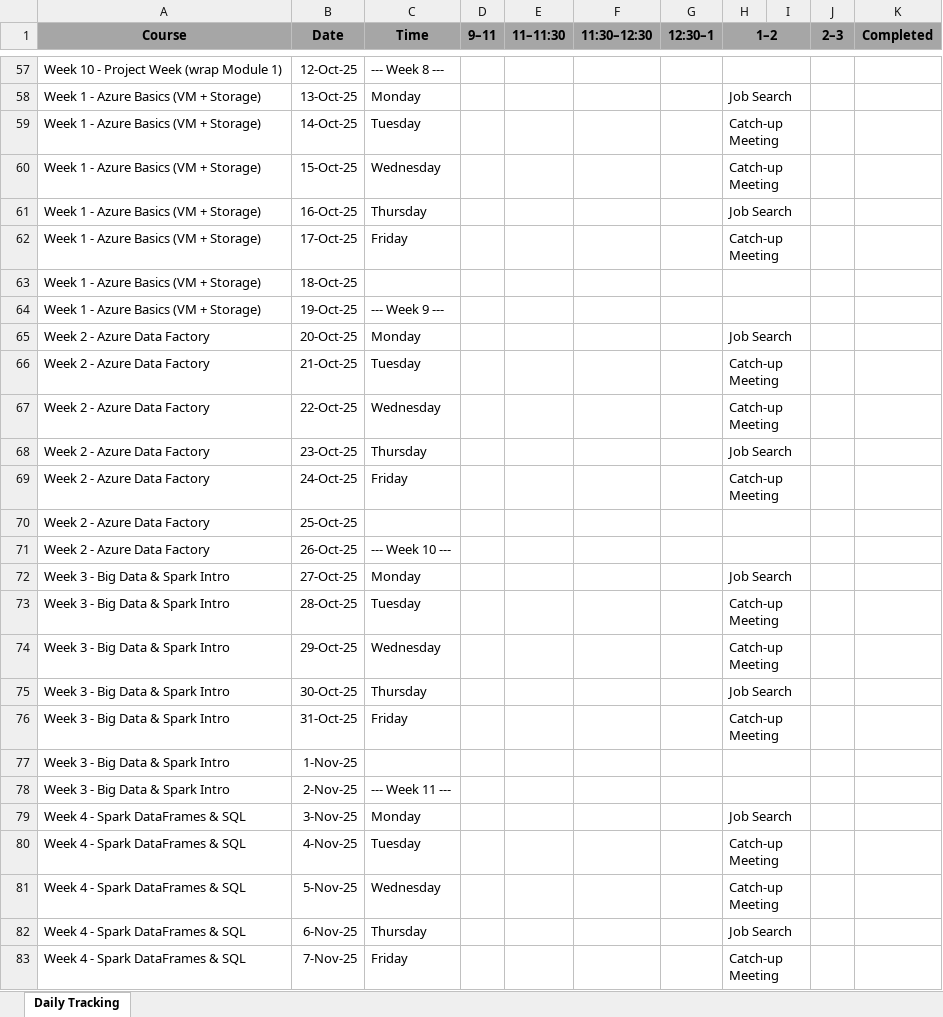
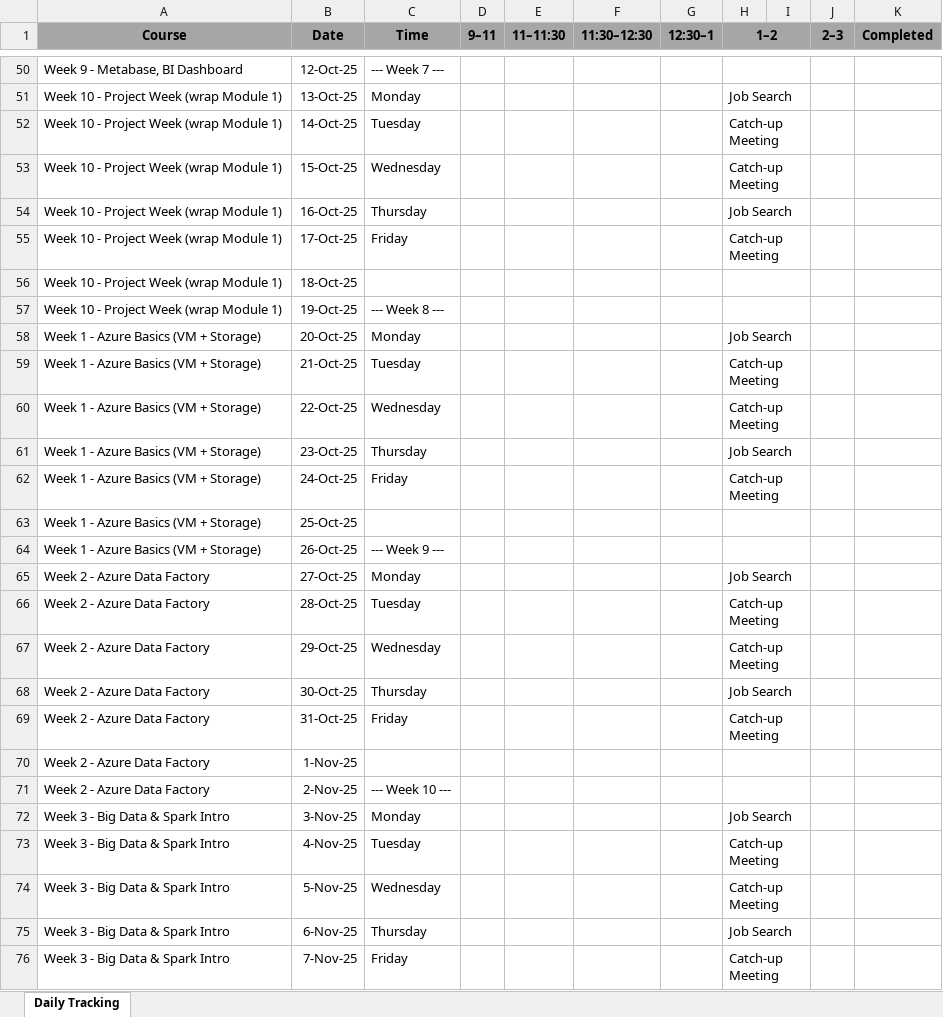
Before and after one commit to sanyassyed/De_Coursework_WCD, an Excel workbook: docs/Daily_Tracking_16Weeks.xlsx, sheet Daily Tracking, drawn as a sheet; only a part is shown, gaps mark what is left out; values as stored, in another font and other column widths than the file's, no borders; charts and pictures not drawn; addresses are those after the commit; the diff covers the shown part only; the diff names each change by its address in the sheet, - before the commit and + after, or states it on an @@ line.

Commit message:
ADD: week 5 mini proj notes

```diff
--- a/docs/Daily_Tracking_16Weeks.xlsx (sheet Daily Tracking)
+++ b/docs/Daily_Tracking_16Weeks.xlsx (sheet Daily Tracking)
-A50 (Course): Week 10 - Project Week (wrap Module 1)
+A50 (Course): Week 9 - Metabase, BI Dashboard
-C50 (Time): --- Week 8 ---
+C50 (Time): --- Week 7 ---
-A51:A57 (Course): Week 1 - Azure Basics (VM + Storage)
+A51:A57 (Course): Week 10 - Project Week (wrap Module 1)
-C57 (Time): --- Week 9 ---
+C57 (Time): --- Week 8 ---
-A58:A64 (Course): Week 2 - Azure Data Factory
+A58:A64 (Course): Week 1 - Azure Basics (VM + Storage)
-C64 (Time): --- Week 10 ---
+C64 (Time): --- Week 9 ---
-A65:A71 (Course): Week 3 - Big Data & Spark Intro
+A65:A71 (Course): Week 2 - Azure Data Factory
-C71 (Time): --- Week 11 ---
+C71 (Time): --- Week 10 ---
-A72:A76 (Course): Week 4 - Spark DataFrames & SQL
+A72:A76 (Course): Week 3 - Big Data & Spark Intro
```
Also changed, not shown: 12 added rows, 7 removed rows and 65 edited cells elsewhere in this sheet, 8 other files.
